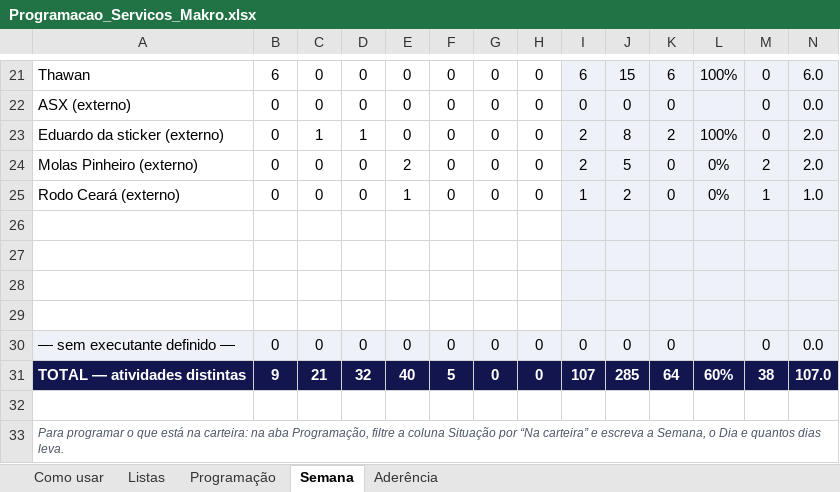
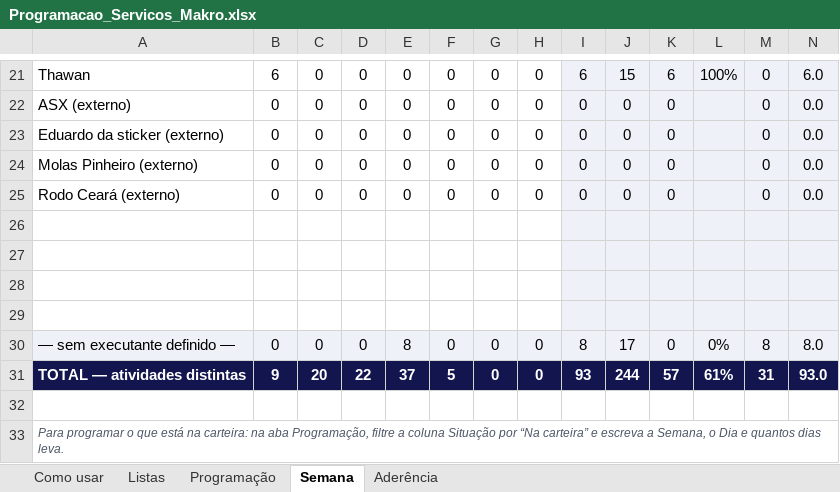
Before and after one commit to zodkaps/gestaomkt, an Excel workbook: planilha/Programacao_Servicos_Makro.xlsx, sheet Semana, drawn as a sheet; only a part is shown, gaps mark what is left out; values as stored, in another font and other column widths than the file's, no borders; conditional formats not drawn; the diff covers the shown part only; the diff names each change by its address in the sheet, - before the commit and + after, or states it on an @@ line.

```diff
--- a/planilha/Programacao_Servicos_Makro.xlsx (sheet Semana)
+++ b/planilha/Programacao_Servicos_Makro.xlsx (sheet Semana)
-C23: 1
+C23: 0
-D23: 1
+D23: 0
-I23:I24: 2
+I23:I24: 0
-J23: 8
+J23: 0
-K23: 2
+K23: 0
-L23: 100%
+L23: (empty)
-N23:N24: 2.0
+N23:N24: 0.0
-E24: 2
+E24: 0
-J24: 5
+J24: 0
-L24:L25: 0%
+L24:L25: (empty)
-M24: 2
+M24: 0
-E25: 1
+E25: 0
-I25: 1
+I25: 0
-J25: 2
+J25: 0
-M25: 1
+M25: 0
-N25: 1.0
+N25: 0.0
-E30: 0
+E30: 8
-I30: 0
+I30: 8
-J30: 0
+J30: 17
-L30: (empty)
+L30: 0%
-M30: 0
+M30: 8
-N30: 0.0
+N30: 8.0
-C31: 21
+C31: 20
-D31: 32
+D31: 22
-E31: 40
+E31: 37
-I31: 107
+I31: 93
-J31: 285
+J31: 244
-K31: 64
+K31: 57
-L31: 60%
+L31: 61%
-M31: 38
+M31: 31
-N31: 107.0
+N31: 93.0
```
Also changed, not shown: 1 added row, 1 removed row and 27 edited cells elsewhere in this sheet, sheet Programação, sheet Aderência, formulas that keep their value, charts or pictures, 1 other file.
